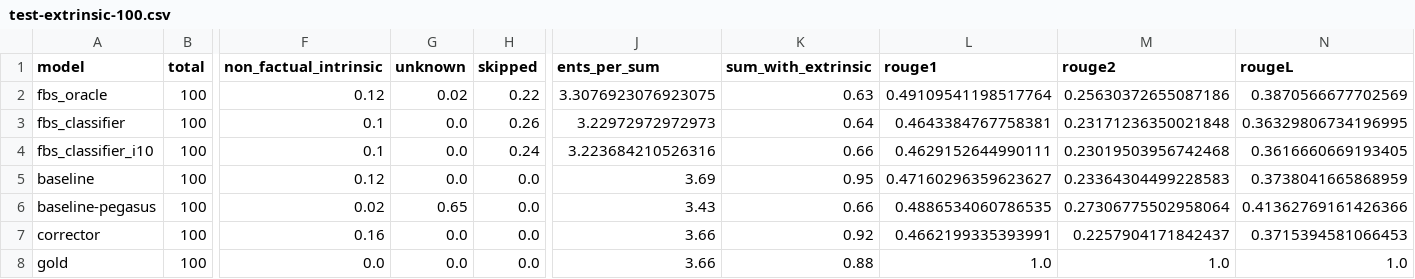
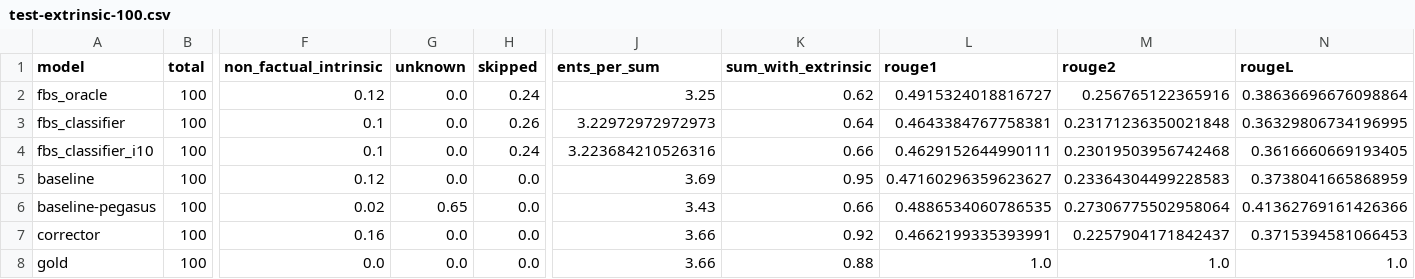
Before and after one commit to danton-nlp/GEF, a CSV file: results/test-extrinsic-100.csv, drawn as a sheet; only a part is shown, gaps mark what is left out; the diff names each change by its address in the sheet, - before the commit and + after, or states it on an @@ line.

Commit message:
Updated annotations for 2 unknowns

```diff
--- a/results/test-extrinsic-100.csv
+++ b/results/test-extrinsic-100.csv
-G2 (unknown): 0.02
+G2 (unknown): 0.0
-H2 (skipped): 0.22
+H2 (skipped): 0.24
-J2 (ents_per_sum): 3.3076923076923075
+J2 (ents_per_sum): 3.25
-K2 (sum_with_extrinsic): 0.63
+K2 (sum_with_extrinsic): 0.62
-L2 (rouge1): 0.49109541198517764
+L2 (rouge1): 0.4915324018816727
-M2 (rouge2): 0.25630372655087186
+M2 (rouge2): 0.256765122365916
-N2 (rougeL): 0.3870566677702569
+N2 (rougeL): 0.38636696676098864
```
Also changed, not shown: 2 other files.
